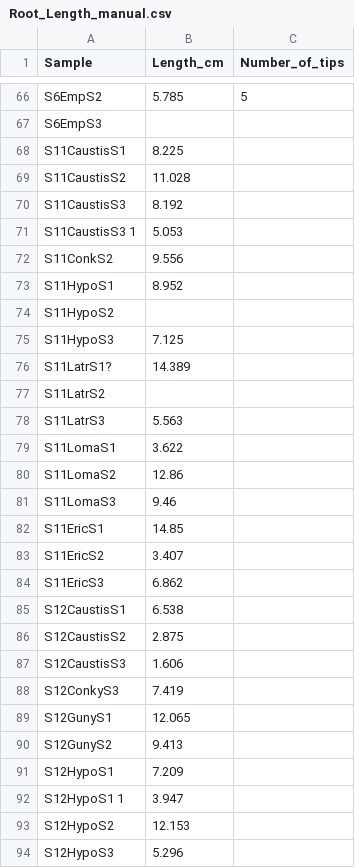
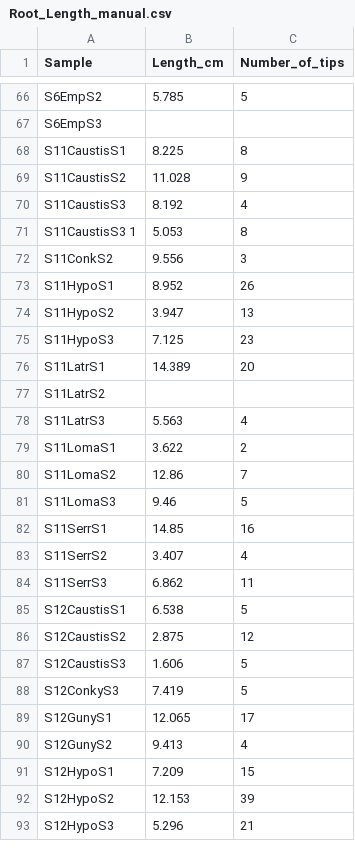
Before and after one commit to cornwell-lab-unsw/jibbon_root_traits, a CSV file: data/Root_Length_manual.csv, drawn as a sheet; only a part is shown, gaps mark what is left out; the diff covers the shown part only.

```diff
--- a/data/Root_Length_manual.csv
+++ b/data/Root_Length_manual.csv
@@ -67,28 +67,27 @@ S6EmpS2,5.785,5
 S6EmpS3,,
-S11CaustisS1,8.225,
-S11CaustisS2,11.028,
-S11CaustisS3,8.192,
-S11CaustisS3 1,5.053,
-S11ConkS2,9.556,
-S11HypoS1,8.952,
-S11HypoS2,,
-S11HypoS3,7.125,
-S11LatrS1?,14.389,
+S11CaustisS1,8.225,8
+S11CaustisS2,11.028,9
+S11CaustisS3,8.192,4
+S11CaustisS3 1,5.053,8
+S11ConkS2,9.556,3
+S11HypoS1,8.952,26
+S11HypoS2,3.947,13
+S11HypoS3,7.125,23
+S11LatrS1,14.389,20
 S11LatrS2,,
-S11LatrS3,5.563,
-S11LomaS1,3.622,
-S11LomaS2,12.86,
-S11LomaS3,9.46,
-S11EricS1,14.85,
-S11EricS2,3.407,
-S11EricS3,6.862,
-S12CaustisS1,6.538,
-S12CaustisS2,2.875,
-S12CaustisS3,1.606,
-S12ConkyS3,7.419,
-S12GunyS1,12.065,
-S12GunyS2,9.413,
-S12HypoS1,7.209,
-S12HypoS1 1,3.947,
-S12HypoS2,12.153,
-S12HypoS3,5.296,
+S11LatrS3,5.563,4
+S11LomaS1,3.622,2
+S11LomaS2,12.86,7
+S11LomaS3,9.46,5
+S11SerrS1,14.85,16
+S11SerrS2,3.407,4
+S11SerrS3,6.862,11
+S12CaustisS1,6.538,5
+S12CaustisS2,2.875,12
+S12CaustisS3,1.606,5
+S12ConkyS3,7.419,5
+S12GunyS1,12.065,17
+S12GunyS2,9.413,4
+S12HypoS1,7.209,15
+S12HypoS2,12.153,39
+S12HypoS3,5.296,21
```
Also changed, not shown: 22 edited cells elsewhere in this file.
